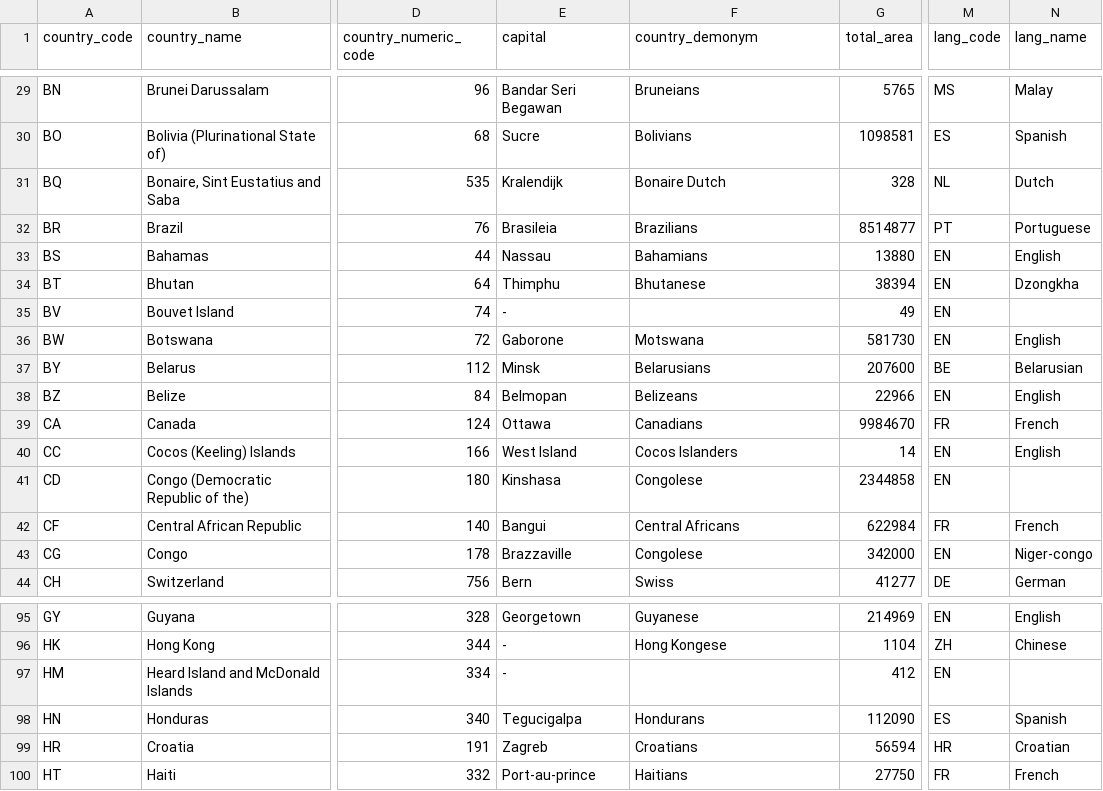
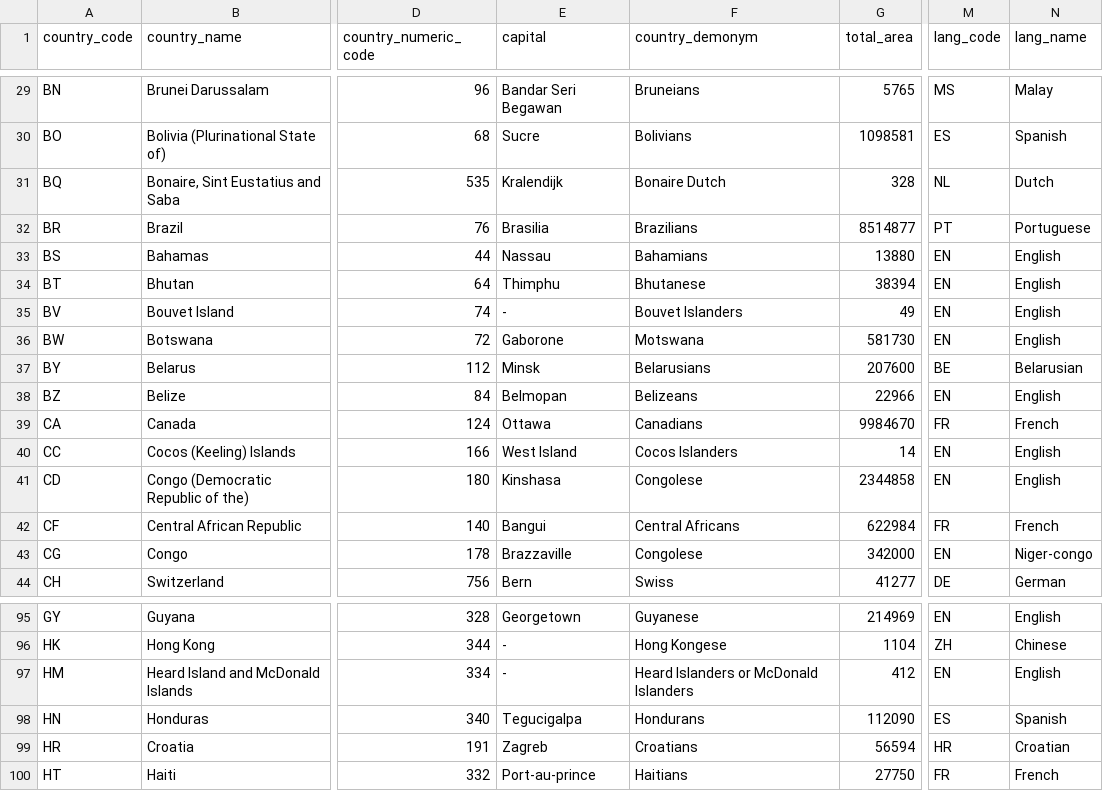
Before and after one commit to hbb20/AndroidCountryPicker, a CSV file: buildSrc/src/main/java/datagenerator/data/ip2location/IP2LOCATION-COUNTRY-INFORMATION.CSV, drawn as a sheet; only a part is shown, gaps mark what is left out; the diff names each change by its address in the sheet, - before the commit and + after, or states it on an @@ line.

```diff
--- a/buildSrc/src/main/java/datagenerator/data/ip2location/IP2LOCATION-COUNTRY-INFORMATION.CSV
+++ b/buildSrc/src/main/java/datagenerator/data/ip2location/IP2LOCATION-COUNTRY-INFORMATION.CSV
-E32 (capital): Brasileia
+E32 (capital): Brasilia
-N34 (lang_name): Dzongkha
+N34 (lang_name): English
-F35 (country_demonym): (empty)
+F35 (country_demonym): Bouvet Islanders
-N35 (lang_name): (empty)
+N35 (lang_name): English
-N41 (lang_name): (empty)
+N41 (lang_name): English
-F97 (country_demonym): (empty)
+F97 (country_demonym): Heard Islanders or McDonald Islanders
-N97 (lang_name): (empty)
+N97 (lang_name): English
```
Also changed, not shown: buildSrc/src/main/java/datagenerator/data/ip2location/IP2LOCATION-COUNTRY-MULTILINGUAL.CSV, 3 other files.
